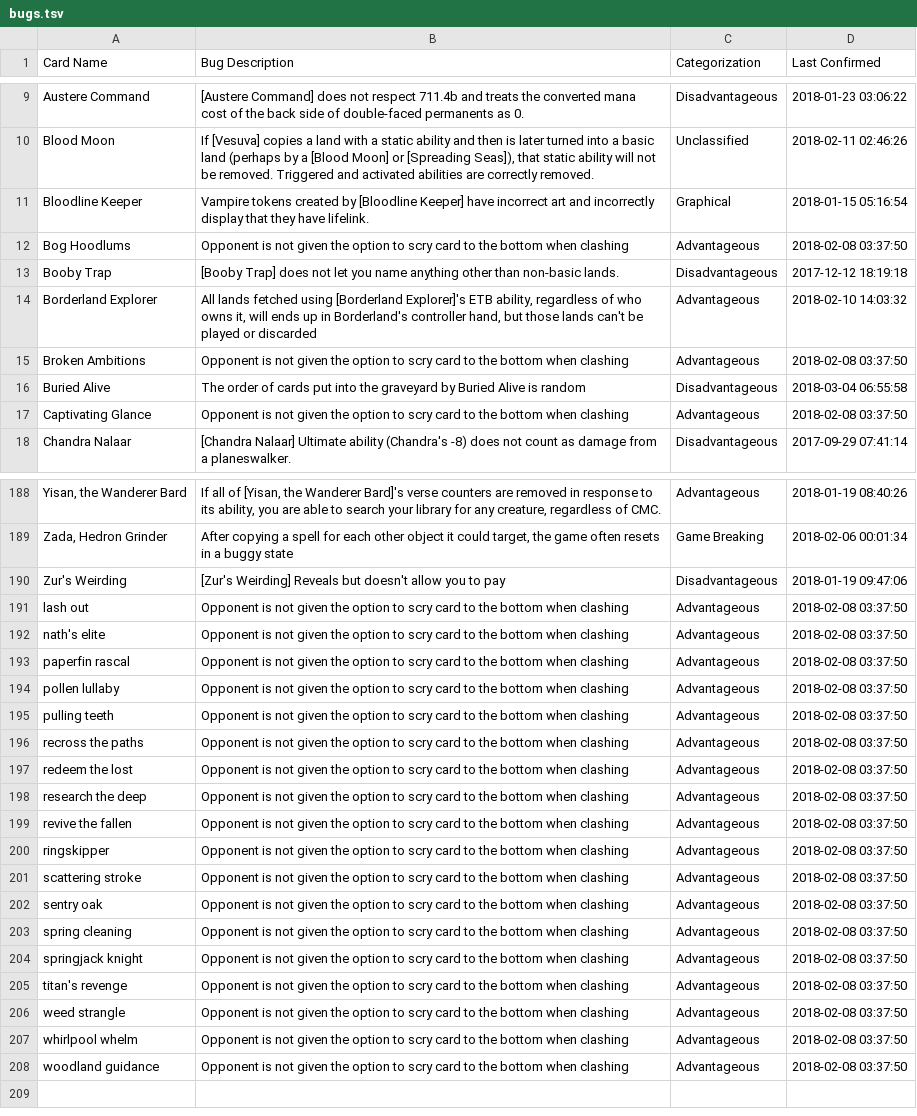
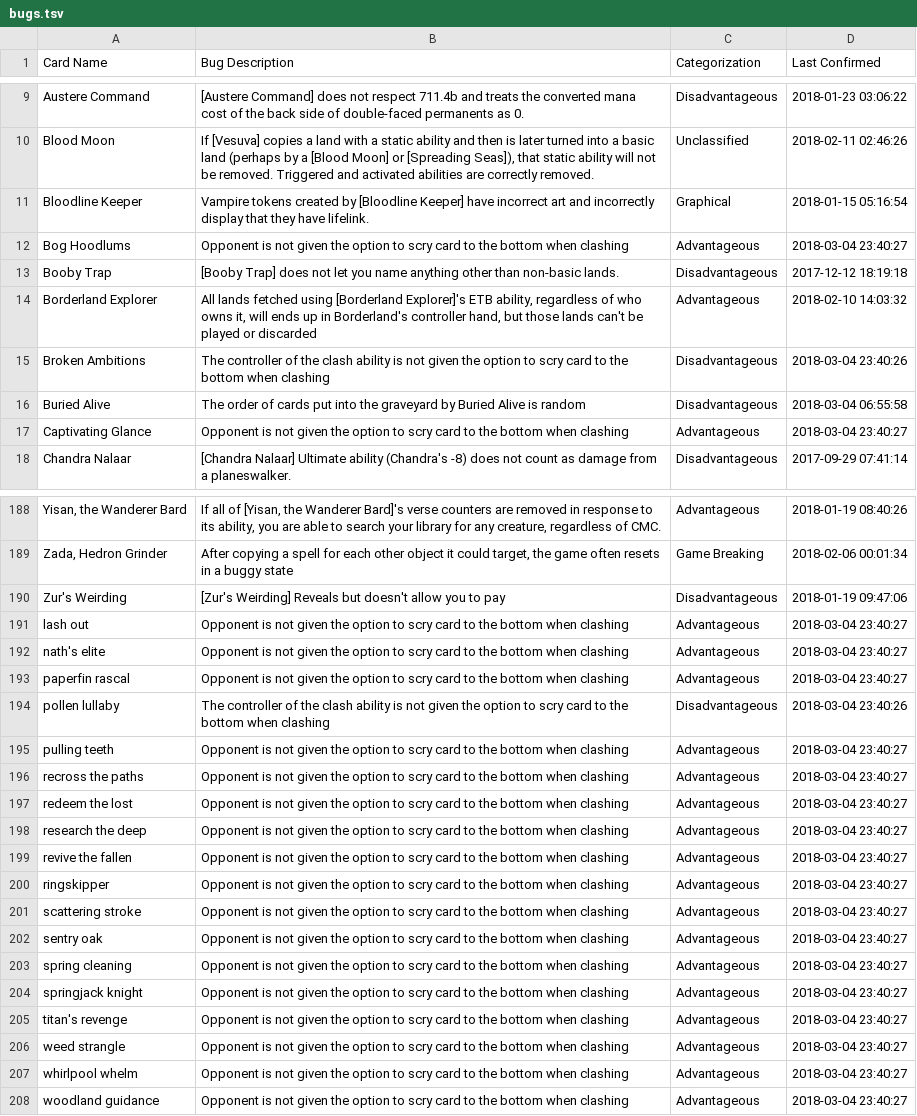
Before and after one commit to PennyDreadfulMTG/modo-bugs, a TSV file: bugs.tsv, drawn as a sheet; only a part is shown, gaps mark what is left out; the diff covers the shown part only; the diff names each change by its address in the sheet, - before the commit and + after, or states it on an @@ line.

Commit message:
Updated Bug List from Issues

```diff
--- a/bugs.tsv
+++ b/bugs.tsv
-D12 (Last Confirmed): 2018-02-08 03:37:50
+D12 (Last Confirmed): 2018-03-04 23:40:27
-B15 (Bug Description): Opponent is not…
+B15 (Bug Description): The controller of the clash ability is not…
-C15 (Categorization): Advantageous
+C15 (Categorization): Disadvantageous
-D15 (Last Confirmed): 2018-02-08 03:37:50
+D15 (Last Confirmed): 2018-03-04 23:40:26
-D17 (Last Confirmed): 2018-02-08 03:37:50
+D17 (Last Confirmed): 2018-03-04 23:40:27
-D191:D193 (Last Confirmed): 2018-02-08 03:37:50
+D191:D193 (Last Confirmed): 2018-03-04 23:40:27
-B194 (Bug Description): Opponent is not…
+B194 (Bug Description): The controller of the clash ability is not…
-C194 (Categorization): Advantageous
+C194 (Categorization): Disadvantageous
-D194 (Last Confirmed): 2018-02-08 03:37:50
+D194 (Last Confirmed): 2018-03-04 23:40:26
-D195:D208 (Last Confirmed): 2018-02-08 03:37:50
+D195:D208 (Last Confirmed): 2018-03-04 23:40:27
```
Also changed, not shown: 9 edited cells elsewhere in this file, 1 other file.
